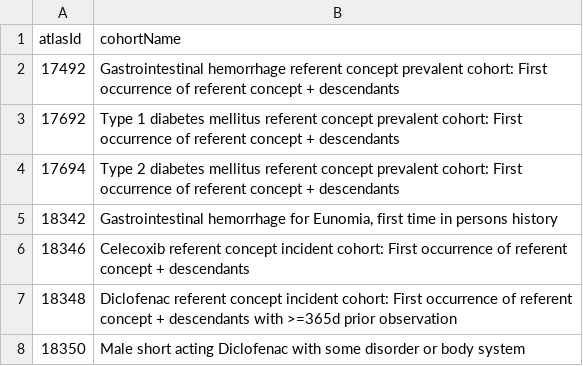
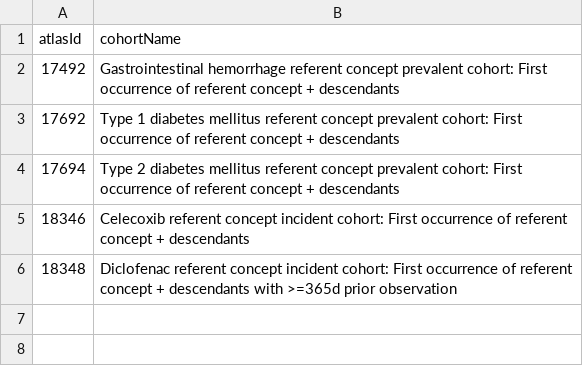
Before and after one commit to OHDSI/SkeletonCohortDiagnosticsStudy, a CSV file: inst/settings/CohortsToCreate.csv, drawn as a sheet.

Commit message:
editing cohorts

```diff
--- a/inst/settings/CohortsToCreate.csv
+++ b/inst/settings/CohortsToCreate.csv
@@ -4,5 +4,3 @@
 17694,Type 2 diabetes mellitus referent concept prevalent cohort: First occurrence of referent concept + descendants
-18342,"Gastrointestinal hemorrhage for Eunomia, first time in persons history"
 18346,Celecoxib referent concept incident cohort: First occurrence of referent concept + descendants
 18348,Diclofenac referent concept incident cohort: First occurrence of referent concept + descendants with >=365d prior observation
-18350, Male short acting Diclofenac with some disorder or body system
```
Also changed, not shown: 31 other files.
